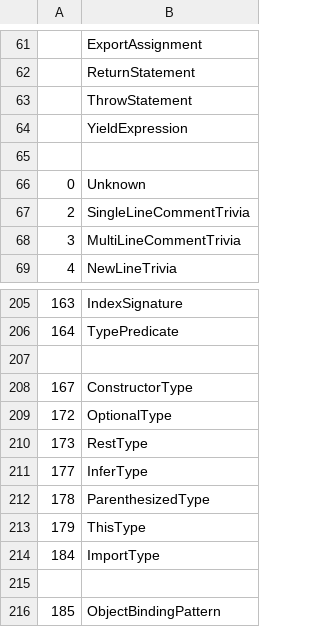
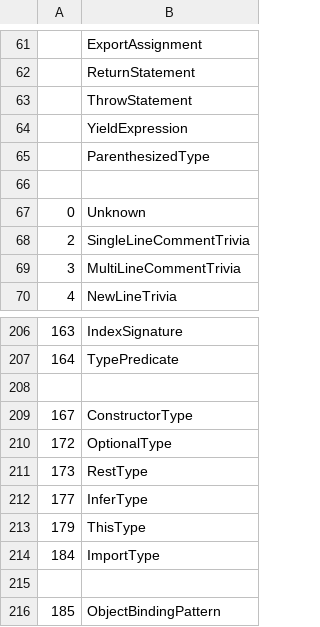
Before and after one commit to LongTengDao/j-ts, a TSV file: build/knownSyntaxKind.tsv, drawn as a sheet; only a part is shown, gaps mark what is left out.

```diff
--- a/build/knownSyntaxKind.tsv
+++ b/build/knownSyntaxKind.tsv
@@ -64,2 +64,3 @@
    	YieldExpression
+   	ParenthesizedType
    	
@@ -211,3 +212,2 @@
 177	InferType
-178	ParenthesizedType
 179	ThisType
```
Also changed, not shown: 7 other files.
